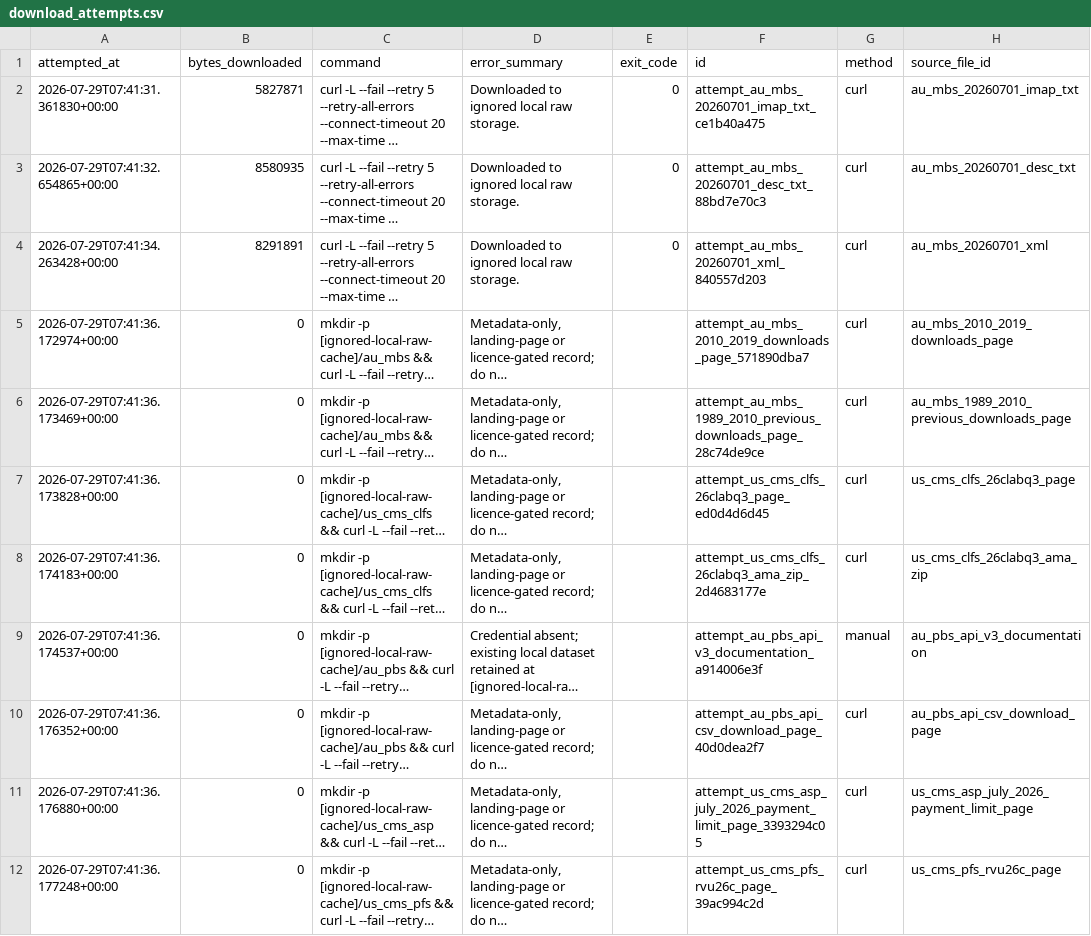
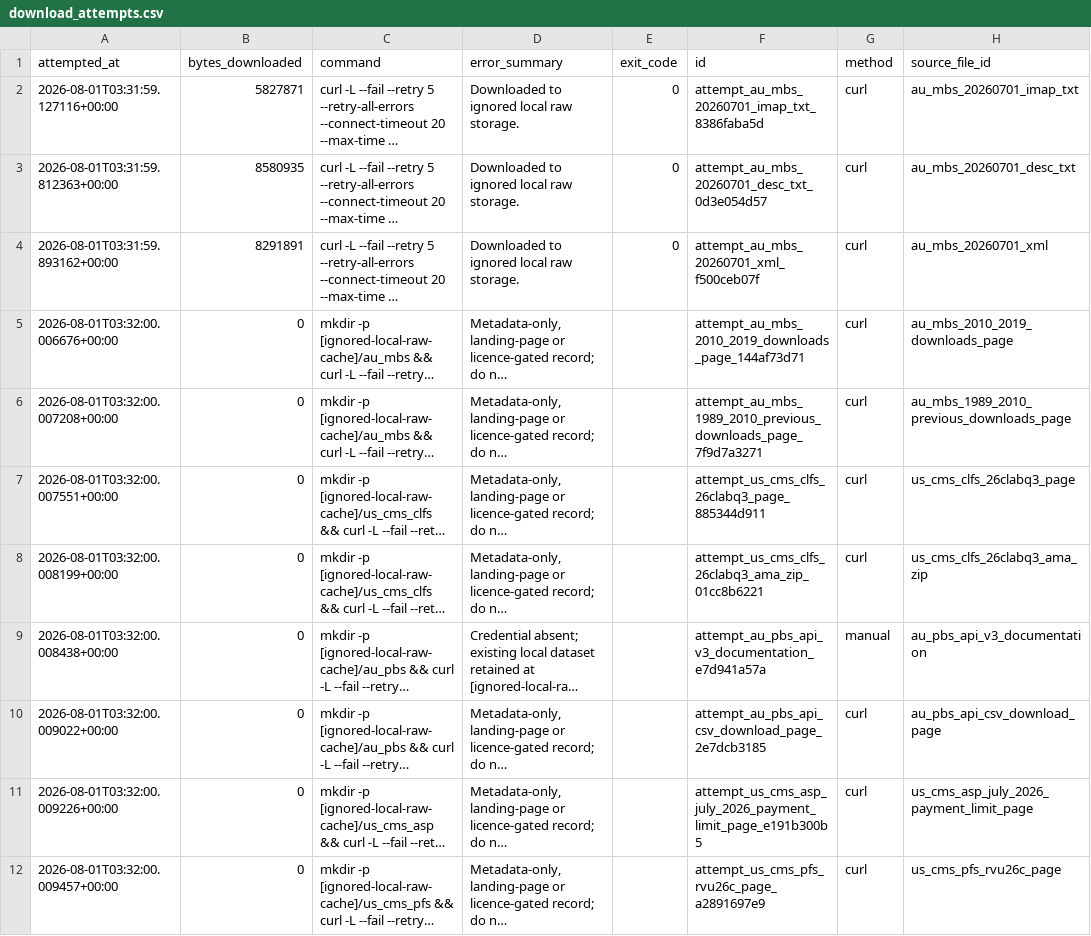
Before and after one commit to edithatogo/reimbursement-atlas, a CSV file: apps/dashboard/public/data/download_attempts.csv, drawn as a sheet; only a part is shown; long unchanged cells end in …; the diff names each change by its address in the sheet, - before the commit and + after, or states it on an @@ line.

Commit message:
chore: record source acquisition boundary

```diff
--- a/apps/dashboard/public/data/download_attempts.csv
+++ b/apps/dashboard/public/data/download_attempts.csv
-A2 (attempted_at): 2026-07-29T07:41:31.361830+00:00
+A2 (attempted_at): 2026-08-01T03:31:59.127116+00:00
-F2 (id): attempt_au_mbs_20260701_imap_txt_ce1b40a475
+F2 (id): attempt_au_mbs_20260701_imap_txt_8386faba5d
-A3 (attempted_at): 2026-07-29T07:41:32.654865+00:00
+A3 (attempted_at): 2026-08-01T03:31:59.812363+00:00
-F3 (id): attempt_au_mbs_20260701_desc_txt_88bd7e70c3
+F3 (id): attempt_au_mbs_20260701_desc_txt_0d3e054d57
-A4 (attempted_at): 2026-07-29T07:41:34.263428+00:00
+A4 (attempted_at): 2026-08-01T03:31:59.893162+00:00
-F4 (id): attempt_au_mbs_20260701_xml_840557d203
+F4 (id): attempt_au_mbs_20260701_xml_f500ceb07f
-A5 (attempted_at): 2026-07-29T07:41:36.172974+00:00
+A5 (attempted_at): 2026-08-01T03:32:00.006676+00:00
-F5 (id): attempt_au_mbs_2010_2019_downloads_page_571890dba7
+F5 (id): attempt_au_mbs_2010_2019_downloads_page_144af73d71
-A6 (attempted_at): 2026-07-29T07:41:36.173469+00:00
+A6 (attempted_at): 2026-08-01T03:32:00.007208+00:00
-F6 (id): attempt_au_mbs_1989_2010_previous_downloads_page_28c74de9ce
+F6 (id): attempt_au_mbs_1989_2010_previous_downloads_page_7f9d7a3271
-A7 (attempted_at): 2026-07-29T07:41:36.173828+00:00
+A7 (attempted_at): 2026-08-01T03:32:00.007551+00:00
-F7 (id): attempt_us_cms_clfs_26clabq3_page_ed0d4d6d45
+F7 (id): attempt_us_cms_clfs_26clabq3_page_885344d911
-A8 (attempted_at): 2026-07-29T07:41:36.174183+00:00
+A8 (attempted_at): 2026-08-01T03:32:00.008199+00:00
-F8 (id): attempt_us_cms_clfs_26clabq3_ama_zip_2d4683177e
+F8 (id): attempt_us_cms_clfs_26clabq3_ama_zip_01cc8b6221
-A9 (attempted_at): 2026-07-29T07:41:36.174537+00:00
+A9 (attempted_at): 2026-08-01T03:32:00.008438+00:00
-F9 (id): attempt_au_pbs_api_v3_documentation_a914006e3f
+F9 (id): attempt_au_pbs_api_v3_documentation_e7d941a57a
-A10 (attempted_at): 2026-07-29T07:41:36.176352+00:00
+A10 (attempted_at): 2026-08-01T03:32:00.009022+00:00
-F10 (id): attempt_au_pbs_api_csv_download_page_40d0dea2f7
+F10 (id): attempt_au_pbs_api_csv_download_page_2e7dcb3185
-A11 (attempted_at): 2026-07-29T07:41:36.176880+00:00
+A11 (attempted_at): 2026-08-01T03:32:00.009226+00:00
-F11 (id): attempt_us_cms_asp_july_2026_payment_limit_page_3393294c05
+F11 (id): attempt_us_cms_asp_july_2026_payment_limit_page_e191b300b5
-A12 (attempted_at): 2026-07-29T07:41:36.177248+00:00
+A12 (attempted_at): 2026-08-01T03:32:00.009457+00:00
-F12 (id): attempt_us_cms_pfs_rvu26c_page_39ac994c2d
+F12 (id): attempt_us_cms_pfs_rvu26c_page_a2891697e9
```
Also changed, not shown: data/derived/seed_lake/source_download_attempts/source_download_attempts.csv, data/derived/source_downloads/download_attempts.csv, 9 other files.
